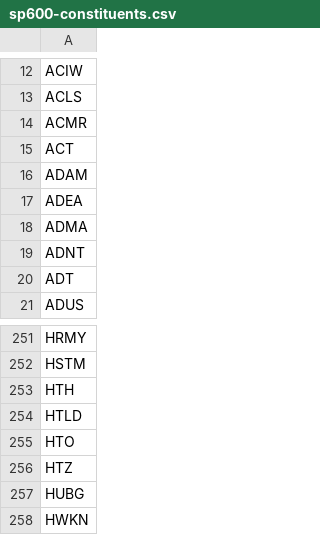
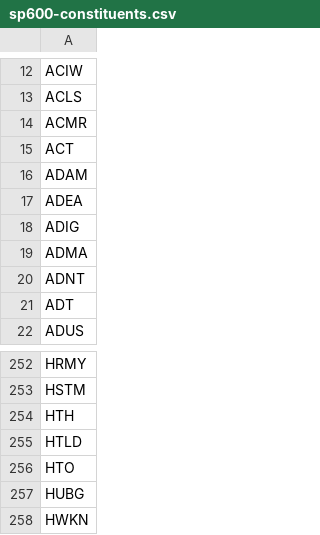
Before and after one commit to benjaminpo/finance-dataset, a CSV file: config/listings/sp600-constituents.csv, drawn as a sheet; only a part is shown, gaps mark what is left out.

```diff
--- a/config/listings/sp600-constituents.csv
+++ b/config/listings/sp600-constituents.csv
@@ -17,2 +17,3 @@ ADAM
 ADEA
+ADIG
 ADMA
@@ -255,3 +256,2 @@ HTLD
 HTO
-HTZ
 HUBG
```
Also changed, not shown: config/listings/russell2000-constituents.csv, config/listings/tse-listed-symbols.csv.
